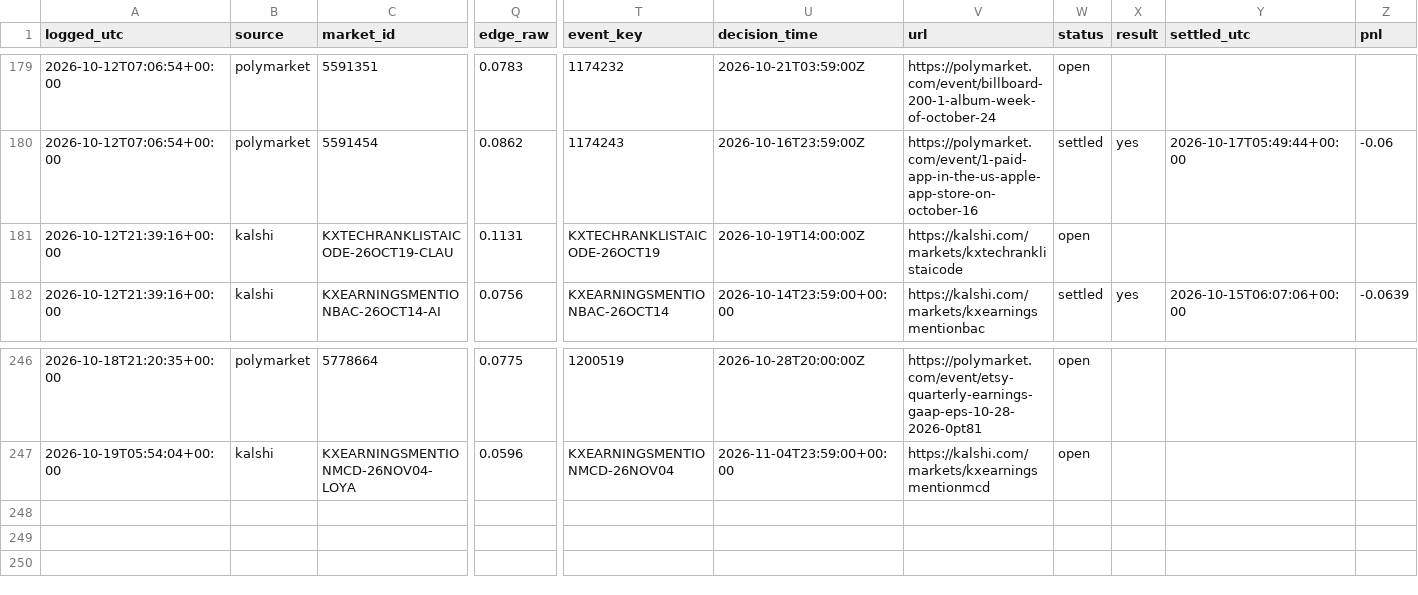
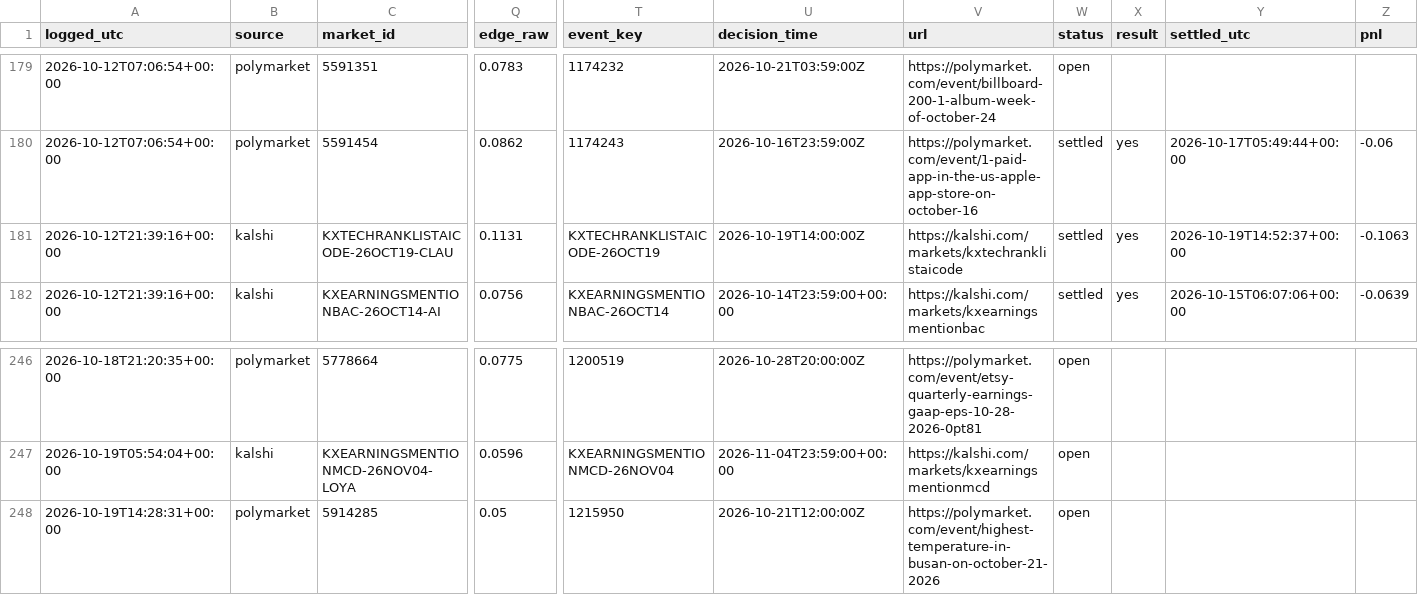
Before and after one commit to cj1234cj/markets, a CSV file: data/ledger.csv, drawn as a sheet; only a part is shown, gaps mark what is left out; rows hold the shown columns only; the diff names each change by its address in the sheet, - before the commit and + after, or states it on an @@ line.

```diff
--- a/data/ledger.csv
+++ b/data/ledger.csv
-W181 (status): open
+W181 (status): settled
-X181 (result): (empty)
+X181 (result): yes
-Y181 (settled_utc): (empty)
+Y181 (settled_utc): 2026-10-19T14:52:37+00:00
-Z181 (pnl): (empty)
+Z181 (pnl): -0.1063
+row 248: 2026-10-19T14:28:31+00:00 | polymarket | 5914285 | 0.05 | 1215950 | 2026-10-21T12:00:00Z | https://polymarket.com/event/highest-temperature-in-busan-on-october-21-2026 | open
```
Also changed, not shown: 9 other files.
